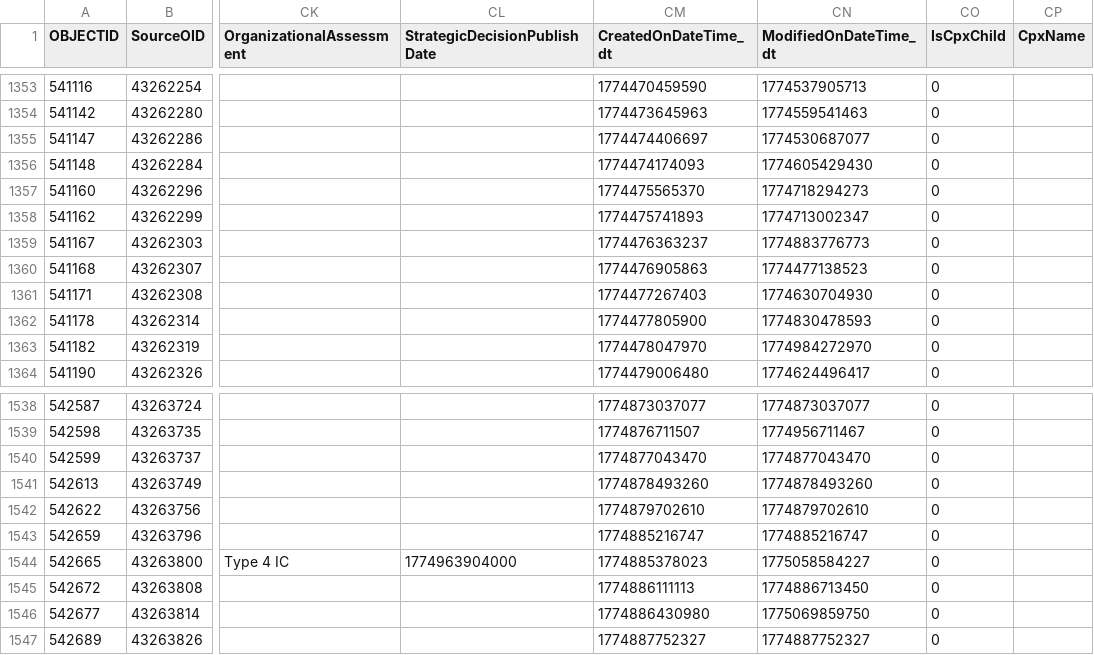
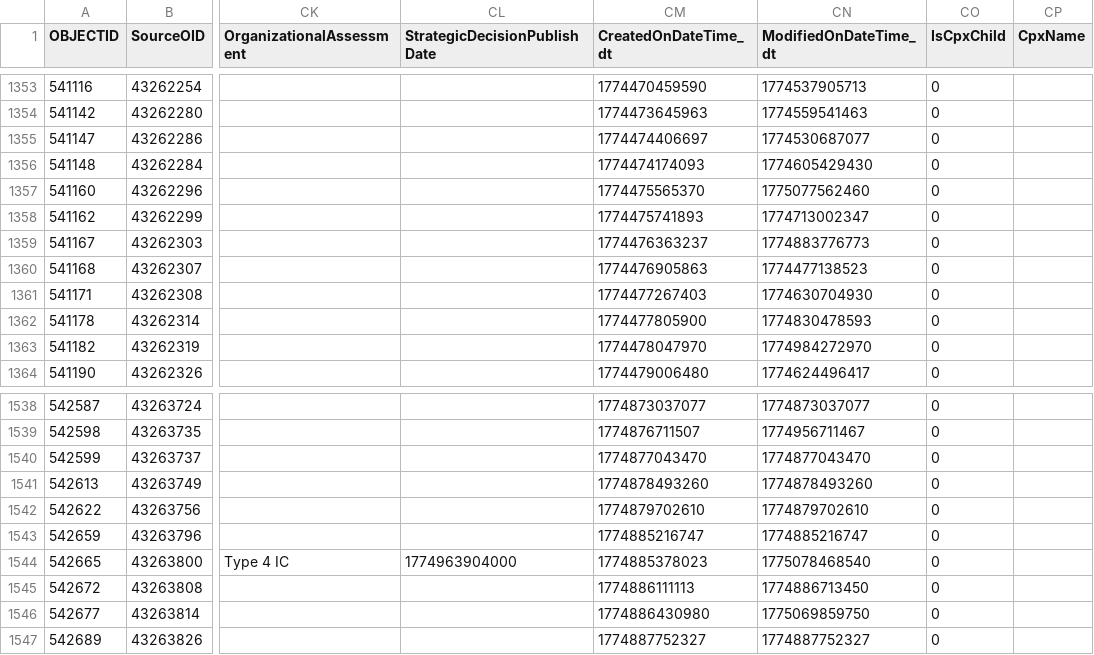
Before and after one commit to githamm/wildfire-tracker, a CSV file: data/wildfire_ytd.csv, drawn as a sheet; only a part is shown, gaps mark what is left out; the diff covers the shown part only; the diff names each change by its address in the sheet, - before the commit and + after, or states it on an @@ line.

```diff
--- a/data/wildfire_ytd.csv
+++ b/data/wildfire_ytd.csv
-CN1357 (ModifiedOnDateTime_dt): 1774718294273
+CN1357 (ModifiedOnDateTime_dt): 1775077562460
-CN1544 (ModifiedOnDateTime_dt): 1775058584227
+CN1544 (ModifiedOnDateTime_dt): 1775078468540
```
Also changed, not shown: 3 added rows and 18 edited cells elsewhere in this file.
